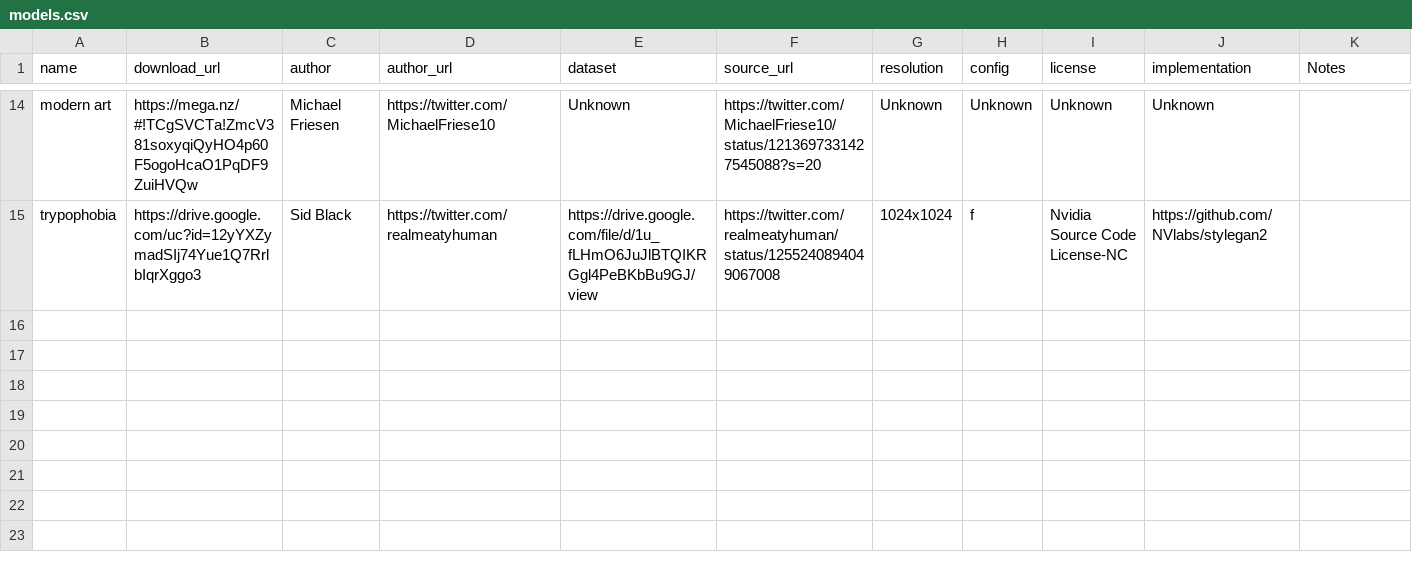
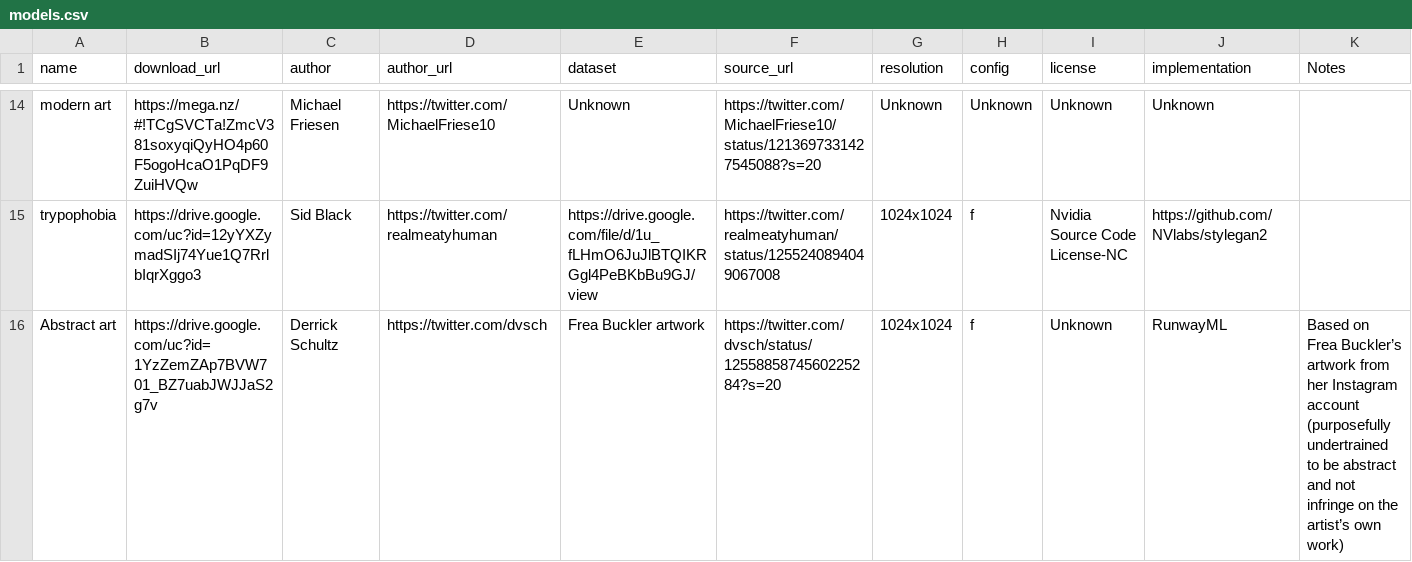
Before and after one commit to justinpinkney/awesome-pretrained-stylegan2, a CSV file: models.csv, drawn as a sheet; only a part is shown, gaps mark what is left out; the diff names each change by its address in the sheet, - before the commit and + after, or states it on an @@ line.

Commit message:
add abstract art model

```diff
--- a/models.csv
+++ b/models.csv
+row 16: Abstract art | https://drive.google.com/uc?id=1YzZemZAp7BVW701_BZ7uabJWJJaS2g7v | Derrick Schultz | https://twitter.com/dvsch | Frea Buckler artwork | https://twitter.com/dvsch/status/1255885874560225284?s=20 | 1024x1024 | f | Unknown | RunwayML | Based on Frea Buckler’s artwork from her Instagram account (purposefully undertrained to be abstract and not infringe on the artist’s own work)
```
Also changed, not shown: 4 other files.
